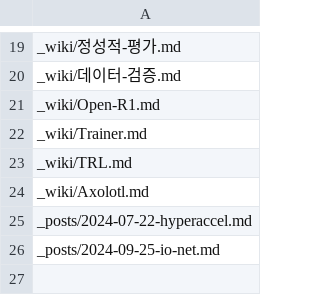
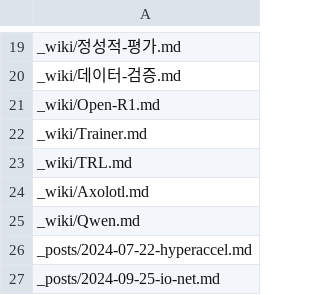
Before and after one commit to likejazz/likejazz.github.io, a CSV file: _data/FILES.csv, drawn as a sheet; only a part is shown, gaps mark what is left out; the diff names each change by its address in the sheet, - before the commit and + after, or states it on an @@ line.

```diff
--- a/_data/FILES.csv
+++ b/_data/FILES.csv
+row 25: _wiki/Qwen.md
```
Also changed, not shown: 8 other files.
